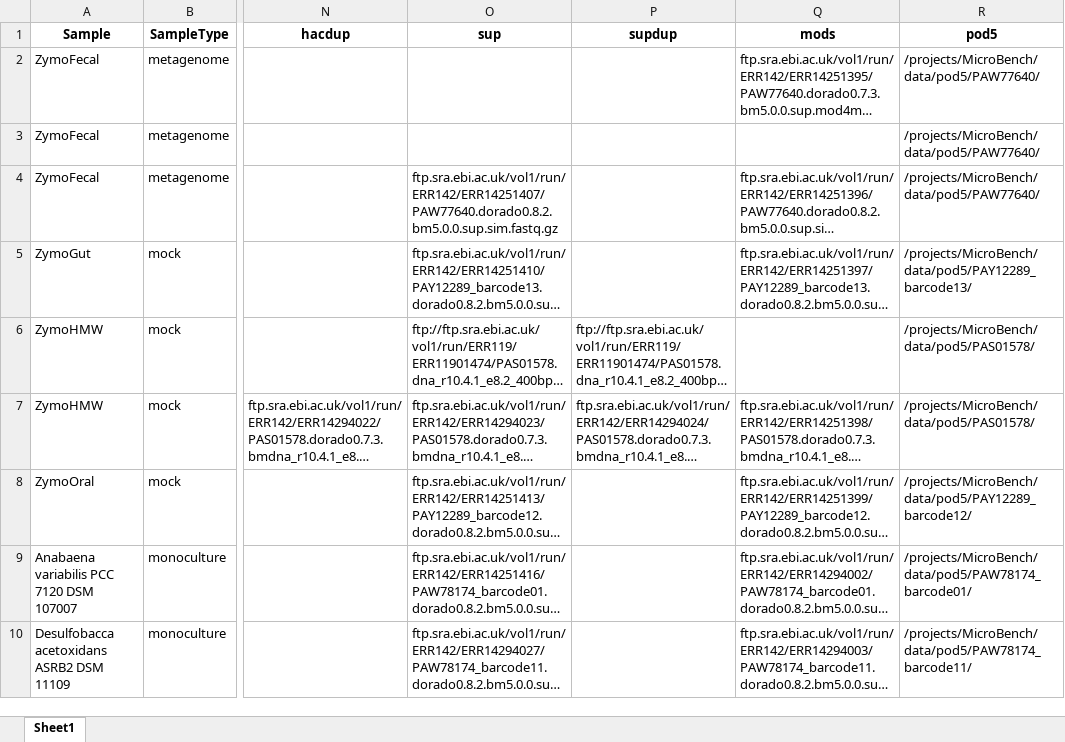
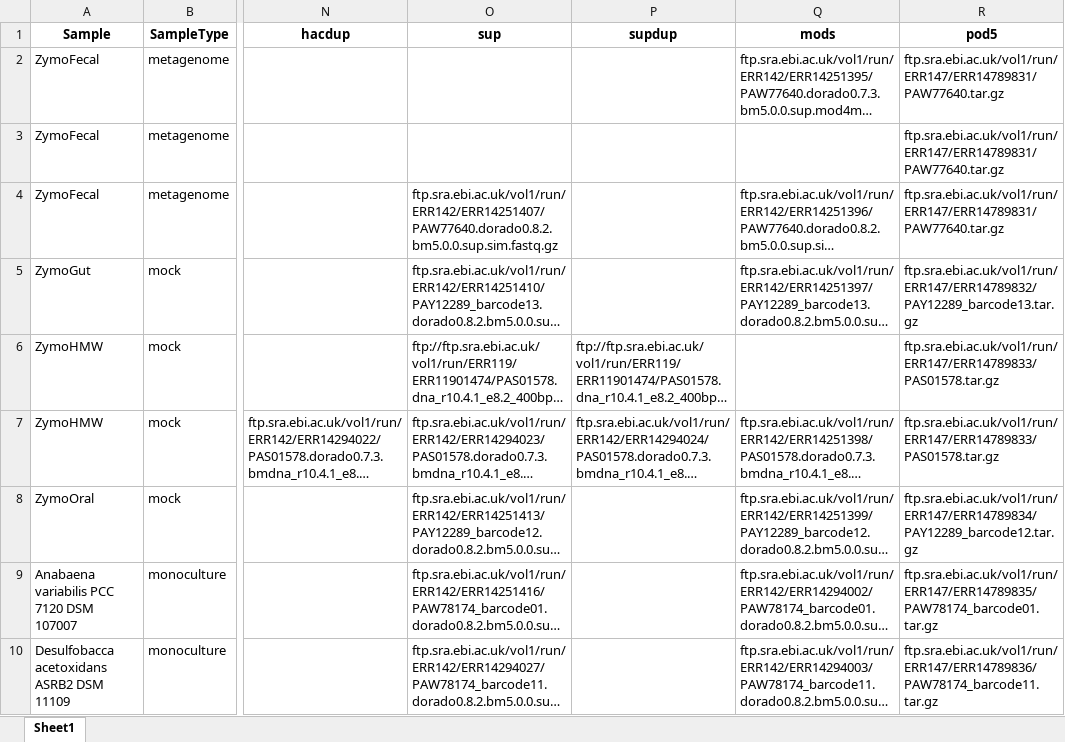
Before and after one commit to Kirk3gaard/MicroBench, an Excel workbook: data_links.xlsx, sheet Sheet1, drawn as a sheet; only a part is shown, gaps mark what is left out; long unchanged cells end in …; values as stored, in another font and other column widths than the file's, no borders; the diff covers the shown part only; the diff names each change by its address in the sheet, - before the commit and + after, or states it on an @@ line.

```diff
--- a/data_links.xlsx (sheet Sheet1)
+++ b/data_links.xlsx (sheet Sheet1)
-R2:R4 (pod5): /projects/MicroBench/data/pod5/PAW77640/
+R2:R4 (pod5): ftp.sra.ebi.ac.uk/vol1/run/ERR147/ERR14789831/PAW77640.tar.gz
-R5 (pod5): /projects/MicroBench/data/pod5/PAY12289_barcode13/
+R5 (pod5): ftp.sra.ebi.ac.uk/vol1/run/ERR147/ERR14789832/PAY12289_barcode13.tar.gz
-R6:R7 (pod5): /projects/MicroBench/data/pod5/PAS01578/
+R6:R7 (pod5): ftp.sra.ebi.ac.uk/vol1/run/ERR147/ERR14789833/PAS01578.tar.gz
-R8 (pod5): /projects/MicroBench/data/pod5/PAY12289_barcode12/
+R8 (pod5): ftp.sra.ebi.ac.uk/vol1/run/ERR147/ERR14789834/PAY12289_barcode12.tar.gz
-R9 (pod5): /projects/MicroBench/data/pod5/PAW78174_barcode01/
+R9 (pod5): ftp.sra.ebi.ac.uk/vol1/run/ERR147/ERR14789835/PAW78174_barcode01.tar.gz
-R10 (pod5): /projects/MicroBench/data/pod5/PAW78174_barcode11/
+R10 (pod5): ftp.sra.ebi.ac.uk/vol1/run/ERR147/ERR14789836/PAW78174_barcode11.tar.gz
```
Also changed, not shown: 8 edited cells elsewhere in this sheet, 2 other files.
